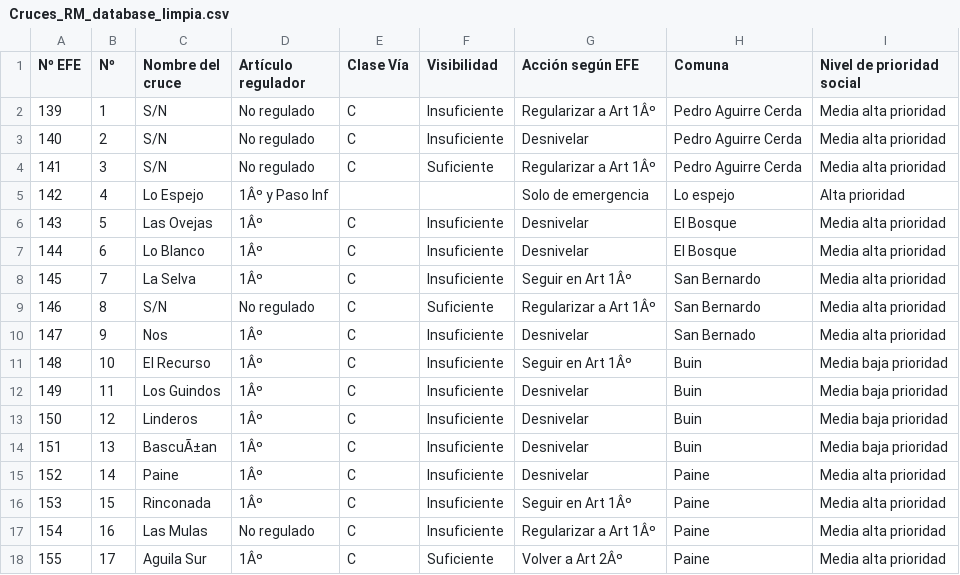
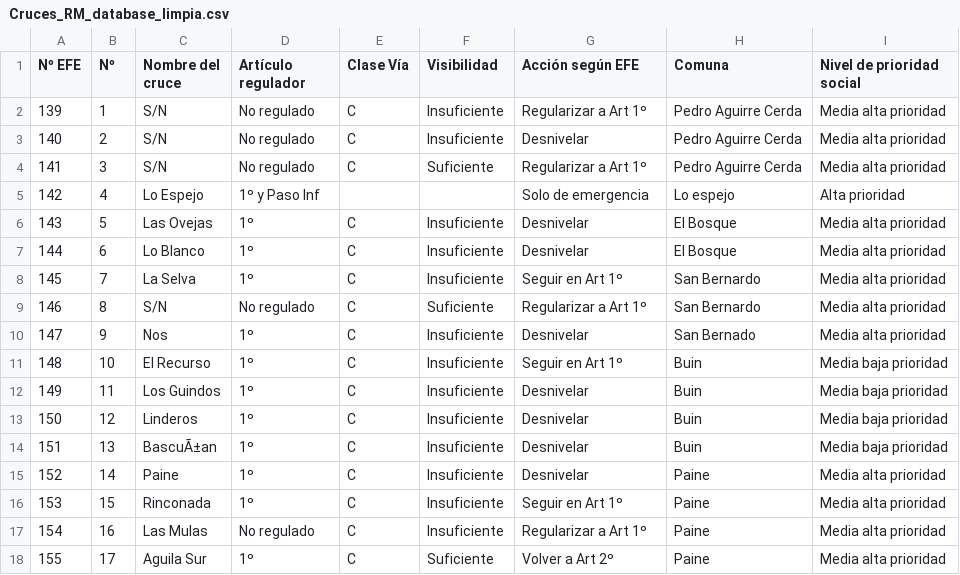
Before and after one commit to josefamar/PROYECTO, a CSV file: Entrega_02/Marinanco_integrante_03_Josefa_database_01/Cruces_RM_database_limpia.csv, drawn as a sheet; the diff names each change by its address in the sheet, - before the commit and + after, or states it on an @@ line.

Commit message:
Update Cruces_RM_database_limpia.csv

```diff
--- a/Entrega_02/Marinanco_integrante_03_Josefa_database_01/Cruces_RM_database_limpia.csv
+++ b/Entrega_02/Marinanco_integrante_03_Josefa_database_01/Cruces_RM_database_limpia.csv
-G2 (Acción según EFE): Regularizar a Art 1Âº
+G2 (Acción según EFE): Regularizar a Art 1º
-G4 (Acción según EFE): Regularizar a Art 1Âº
+G4 (Acción según EFE): Regularizar a Art 1º
-D5 (Artículo regulador): 1Âº y Paso Inf
+D5 (Artículo regulador): 1º y Paso Inf
-D6:D8 (Artículo regulador): 1Âº
+D6:D8 (Artículo regulador): 1º
-G8 (Acción según EFE): Seguir en Art 1Âº
+G8 (Acción según EFE): Seguir en Art 1º
-G9 (Acción según EFE): Regularizar a Art 1Âº
+G9 (Acción según EFE): Regularizar a Art 1º
-D10:D16 (Artículo regulador): 1Âº
+D10:D16 (Artículo regulador): 1º
-G11 (Acción según EFE): Seguir en Art 1Âº
+G11 (Acción según EFE): Seguir en Art 1º
-G16 (Acción según EFE): Seguir en Art 1Âº
+G16 (Acción según EFE): Seguir en Art 1º
-G17 (Acción según EFE): Regularizar a Art 1Âº
+G17 (Acción según EFE): Regularizar a Art 1º
-D18 (Artículo regulador): 1Âº
+D18 (Artículo regulador): 1º
-G18 (Acción según EFE): Volver a Art 2Âº
+G18 (Acción según EFE): Volver a Art 2º
```
